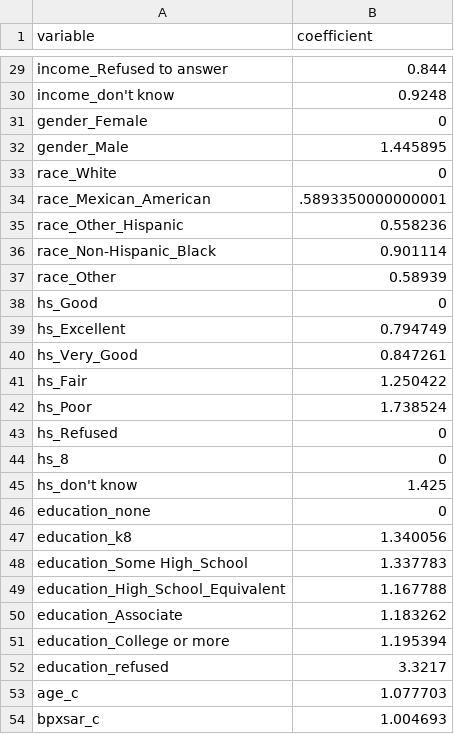
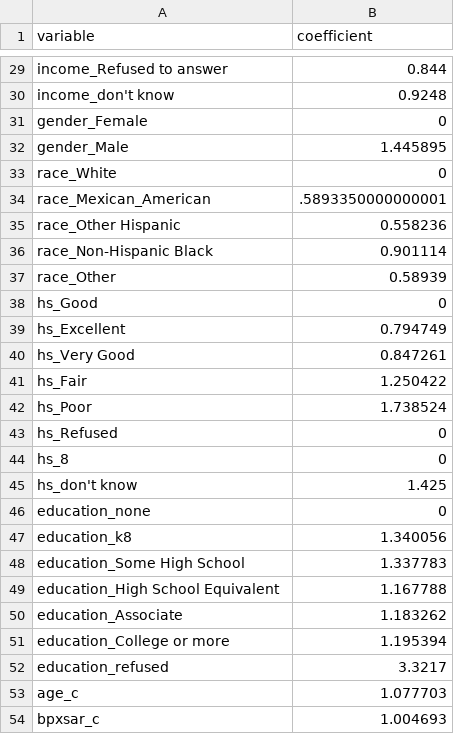
Before and after one commit to Vince-Jin/testbin, a CSV file: menu.csv, drawn as a sheet; only a part is shown, gaps mark what is left out; the diff covers the shown part only.

```diff
--- a/menu.csv
+++ b/menu.csv
@@ -34,4 +34,4 @@ race_White,0
 race_Mexican_American,.5893350000000001
-race_Other_Hispanic,0.558236
-race_Non-Hispanic_Black,0.901114
+race_Other Hispanic,0.558236
+race_Non-Hispanic Black,0.901114
 race_Other,0.58939
@@ -39,3 +39,3 @@ hs_Good,0
 hs_Excellent,0.794749
-hs_Very_Good,0.847261
+hs_Very Good,0.847261
 hs_Fair,1.250422
@@ -47,4 +47,4 @@ education_none,0
 education_k8,1.340056
-education_Some High_School,1.337783
-education_High_School_Equivalent,1.167788
+education_Some High School,1.337783
+education_High School Equivalent,1.167788
 education_Associate,1.183262
```
Also changed, not shown: 17 edited cells elsewhere in this file.
